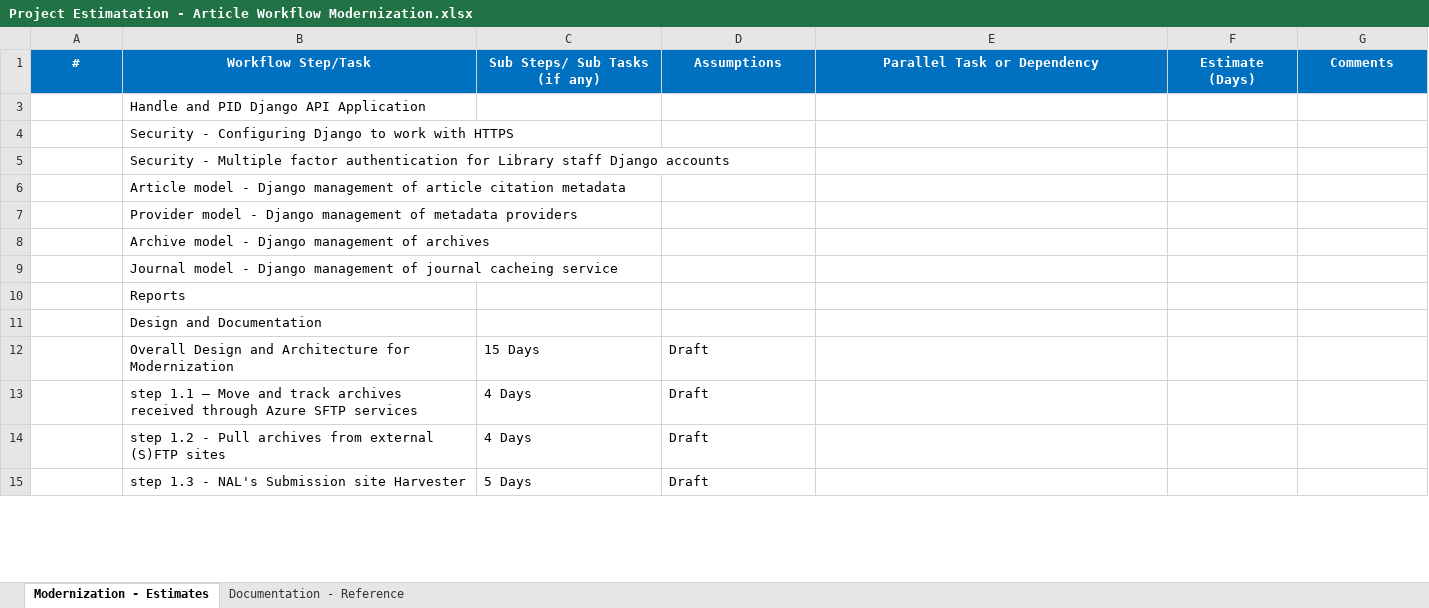
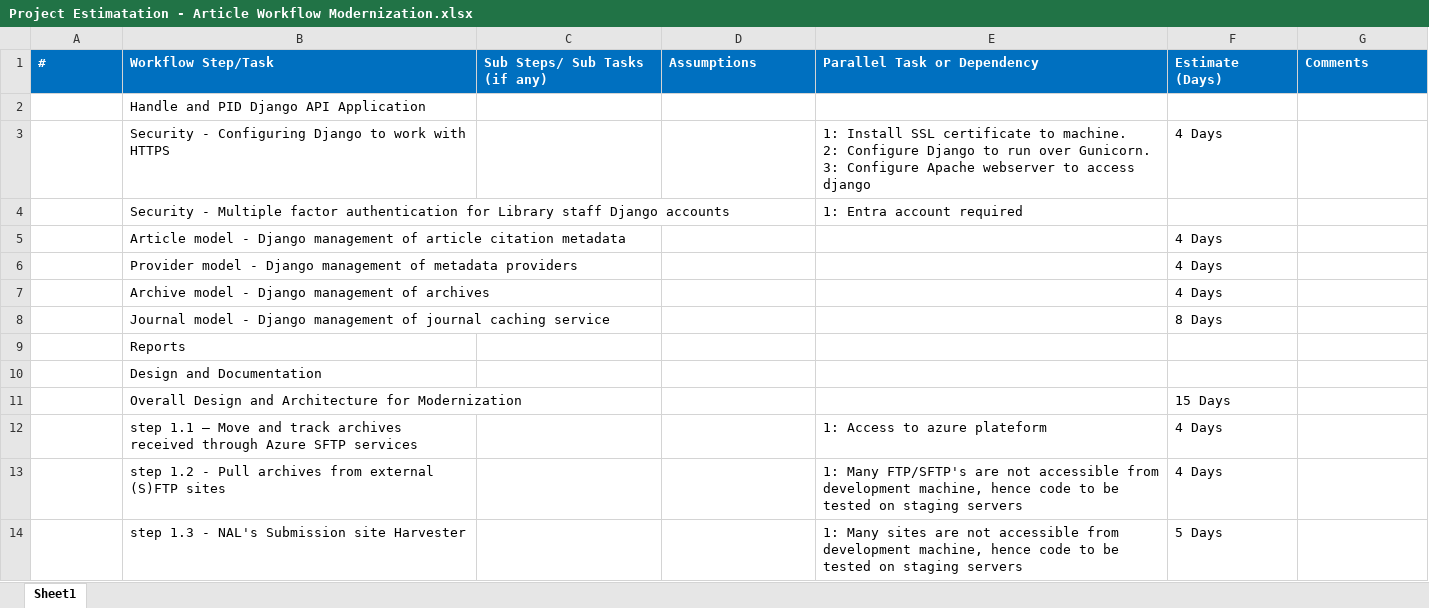
Before and after one commit to Ravi0288/Article_workflow, an Excel workbook: Project Estimatation - Article Workflow Modernization.xlsx, sheet Sheet1, drawn as a sheet; only a part is shown; values as stored, in another font and other column widths than the file's, no borders; table styles not drawn; removed rows and columns are numbered as before the commit, all else as after; ↵ is a line break in a cell; the diff covers the shown part only; the diff names each change by its address in the sheet, - before the commit and + after, or states it on an @@ line.

```diff
--- a/Project Estimatation - Article Workflow Modernization.xlsx (sheet Sheet1)
+++ b/Project Estimatation - Article Workflow Modernization.xlsx (sheet Sheet1)
-sheet tab: Modernization - Estimates
+sheet tab: Sheet1
-sheet tab: Documentation - Reference
-A1:G1 alignment: center
+A1:G1 alignment: left
-E3 (Parallel Task or Dependency): (empty)
+E3 (Parallel Task or Dependency): 1: Install SSL certificate to machine. ↵ 2: Configure Django to run over Gunicorn. ↵ 3: Configure Apache webserver to access django
-F3 (Estimate (Days)): (empty)
+F3 (Estimate (Days)): 4 Days
-E4 (Parallel Task or Dependency): (empty)
+E4 (Parallel Task or Dependency): 1: Entra account required
-F5:F7 (Estimate (Days)): (empty)
+F5:F7 (Estimate (Days)): 4 Days
-row 9:  | Journal model - Django management of journal cacheing service
+row 8:  | Journal model - Django management of journal caching service |  |  |  | 8 Days
-C11 (Sub Steps/ Sub Tasks (if any)): 15 Days
+C11 (Sub Steps/ Sub Tasks (if any)): (empty)
-D11:D14 (Assumptions): Draft
+D11:D14 (Assumptions): (empty)
-F11 (Estimate (Days)): (empty)
+F11 (Estimate (Days)): 15 Days
-C12:C13 (Sub Steps/ Sub Tasks (if any)): 4 Days
+C12:C13 (Sub Steps/ Sub Tasks (if any)): (empty)
-E12 (Parallel Task or Dependency): (empty)
+E12 (Parallel Task or Dependency): 1: Access to azure plateform
-F12:F13 (Estimate (Days)): (empty)
+F12:F13 (Estimate (Days)): 4 Days
-E13 (Parallel Task or Dependency): (empty)
+E13 (Parallel Task or Dependency): 1: Many FTP/SFTP's are not accessible from development machine, hence code to be tested on staging servers
-C14 (Sub Steps/ Sub Tasks (if any)): 5 Days
+C14 (Sub Steps/ Sub Tasks (if any)): (empty)
-E14 (Parallel Task or Dependency): (empty)
+E14 (Parallel Task or Dependency): 1: Many sites are not accessible from development machine, hence code to be tested on staging servers
-F14 (Estimate (Days)): (empty)
+F14 (Estimate (Days)): 5 Days
```
Also changed, not shown: 49 edited cells elsewhere in this sheet, hidden cells, 10 other files.
